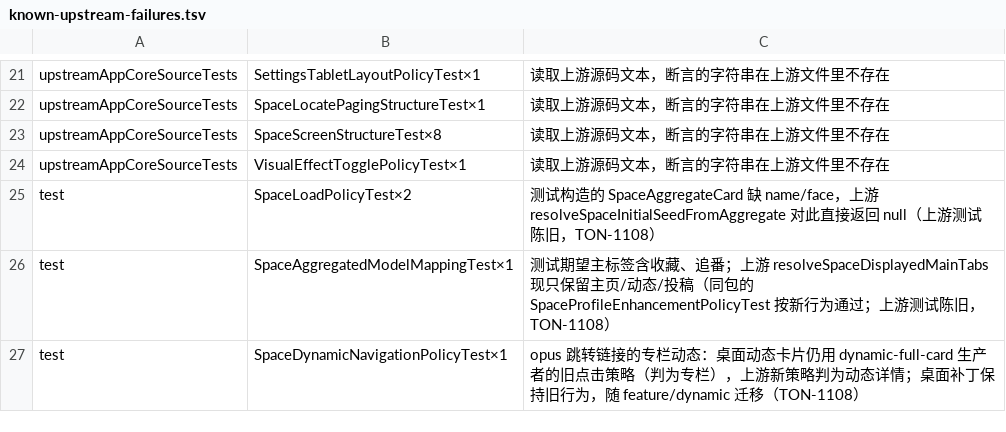
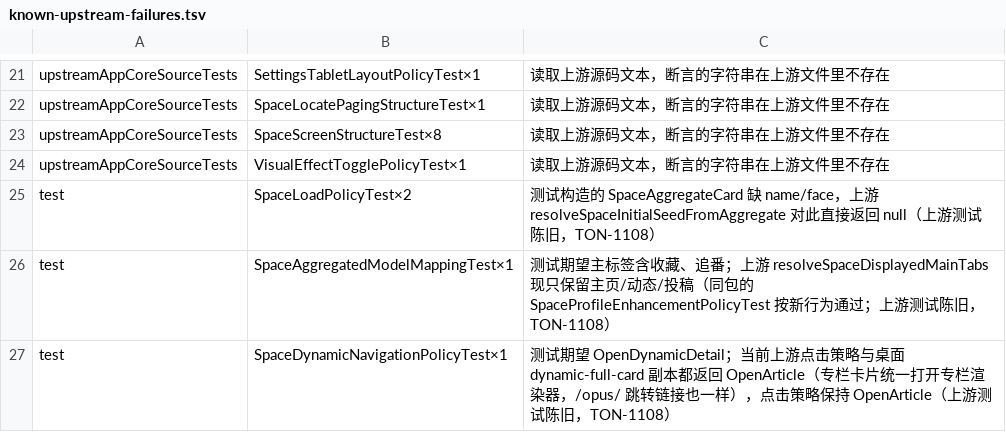
Before and after one commit to tonysuper666-creator/BiliPai-Windows, a TSV file: desktop/upstream-core/m4d/known-upstream-failures.tsv, drawn as a sheet; only a part is shown, gaps mark what is left out.

Commit message:
Record the space opus click test as a stale upstream test

```diff
--- a/desktop/upstream-core/m4d/known-upstream-failures.tsv
+++ b/desktop/upstream-core/m4d/known-upstream-failures.tsv
@@ -26,2 +26,2 @@ test	SpaceLoadPolicyTest×2	测试构造的 SpaceAggregateCard 缺 name/face，
 test	SpaceAggregatedModelMappingTest×1	测试期望主标签含收藏、追番；上游 resolveSpaceDisplayedMainTabs 现只保留主页/动态/投稿（同包的 SpaceProfileEnhancementPolicyTest 按新行为通过；上游测试陈旧，TON-1108）
-test	SpaceDynamicNavigationPolicyTest×1	opus 跳转链接的专栏动态：桌面动态卡片仍用 dynamic-full-card 生产者的旧点击策略（判为专栏），上游新策略判为动态详情；桌面补丁保持旧行为，随 feature/dynamic 迁移（TON-1108）
+test	SpaceDynamicNavigationPolicyTest×1	测试期望 OpenDynamicDetail；当前上游点击策略与桌面 dynamic-full-card 副本都返回 OpenArticle（专栏卡片统一打开专栏渲染器，/opus/ 跳转链接也一样），点击策略保持 OpenArticle（上游测试陈旧，TON-1108）
```
